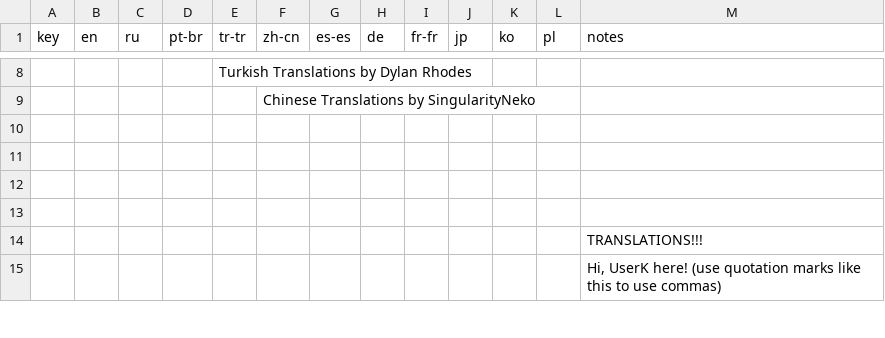
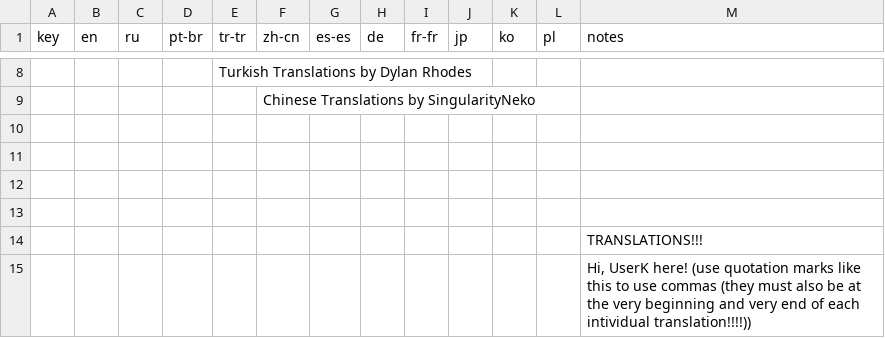
Before and after one commit to Squirrelly13/Hydroxide, a CSV file: translations/core.csv, drawn as a sheet; only a part is shown, gaps mark what is left out; the diff covers the shown part only; the diff names each change by its address in the sheet, - before the commit and + after, or states it on an @@ line.

```diff
--- a/translations/core.csv
+++ b/translations/core.csv
-M15 (notes): …to use commas)
+M15 (notes): …to use commas (they must also be at the very beginning and very end of each intividual translation!!!!))
```
Also changed, not shown: 1 added row and 4 edited cells elsewhere in this file, 4 other files.
